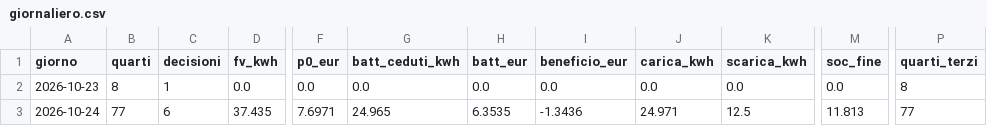
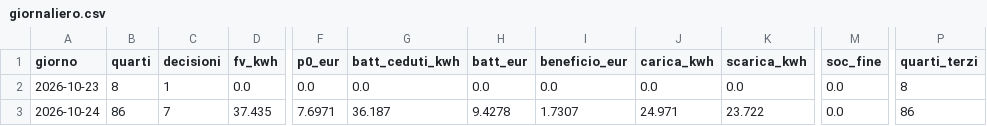
Before and after one commit to paolofontanacn-code/ems-dati, a CSV file: cessione/live/giornaliero.csv, drawn as a sheet; only a part is shown, gaps mark what is left out; the diff names each change by its address in the sheet, - before the commit and + after, or states it on an @@ line.

```diff
--- a/cessione/live/giornaliero.csv
+++ b/cessione/live/giornaliero.csv
-B3 (quarti): 77
+B3 (quarti): 86
-C3 (decisioni): 6
+C3 (decisioni): 7
-G3 (batt_ceduti_kwh): 24.965
+G3 (batt_ceduti_kwh): 36.187
-H3 (batt_eur): 6.3535
+H3 (batt_eur): 9.4278
-I3 (beneficio_eur): -1.3436
+I3 (beneficio_eur): 1.7307
-K3 (scarica_kwh): 12.5
+K3 (scarica_kwh): 23.722
-M3 (soc_fine): 11.813
+M3 (soc_fine): 0.0
-P3 (quarti_terzi): 77
+P3 (quarti_terzi): 86
```
Also changed, not shown: pannello/diagnosi_rete.csv, 16 other files.
